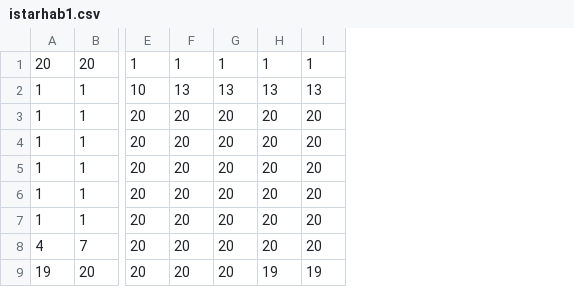
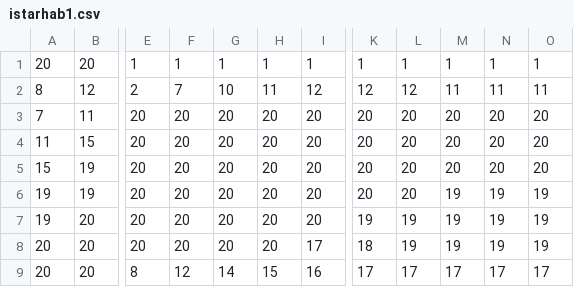
Before and after one commit to jdyeakel/FitnessFoodWeb, a CSV file: istarhab1.csv, drawn as a sheet; only a part is shown, gaps mark what is left out; removed rows and columns are numbered as before the commit, all else as after; rows hold the shown columns only; the diff covers the shown part only; the diff names each change by its address in the sheet, - before the commit and + after, or states it on an @@ line.

```diff
--- a/istarhab1.csv
+++ b/istarhab1.csv
-column A, rows 1-2: 20 | 1; rows 5-9: 1 | 1 | 1 | 4 | 19
-column B, rows 1-2: 20 | 1; rows 5-9: 1 | 1 | 1 | 7 | 20
+column A, rows 1-7: 20 | 8 | 7 | 11 | 15 | 19 | 19
+column B, rows 1-7: 20 | 12 | 11 | 15 | 19 | 19 | 20
+column K, rows 1-7: 1 | 12 | 20 | 20 | 20 | 20 | 19
+column L, rows 1-7: 1 | 12 | 20 | 20 | 20 | 20 | 19
+column M, rows 1-7: 1 | 11 | 20 | 20 | 20 | 19 | 19
+column N, rows 1-7: 1 | 11 | 20 | 20 | 20 | 19 | 19
+column O, rows 1-7: 1 | 11 | 20 | 20 | 20 | 19 | 19
-E2: 10
+E2: 2
-F2: 13
+F2: 7
-G2: 13
+G2: 10
-H2: 13
+H2: 11
-I2: 13
+I2: 12
-row 3: 1 | 1 | 20 | 20 | 20 | 20 | 20
-row 4: 1 | 1 | 20 | 20 | 20 | 20 | 20
-H7: 19
+H7: 20
-I7: 19
+I7: 20
+row 8: 20 | 20 | 20 | 20 | 20 | 20 | 17 | 18 | 19 | 19 | 19 | 19
+row 9: 20 | 20 | 8 | 12 | 14 | 15 | 16 | 17 | 17 | 17 | 17 | 17
```
Also changed, not shown: 2 edited cells elsewhere in this file, istarhab0.csv, 1 other file.
